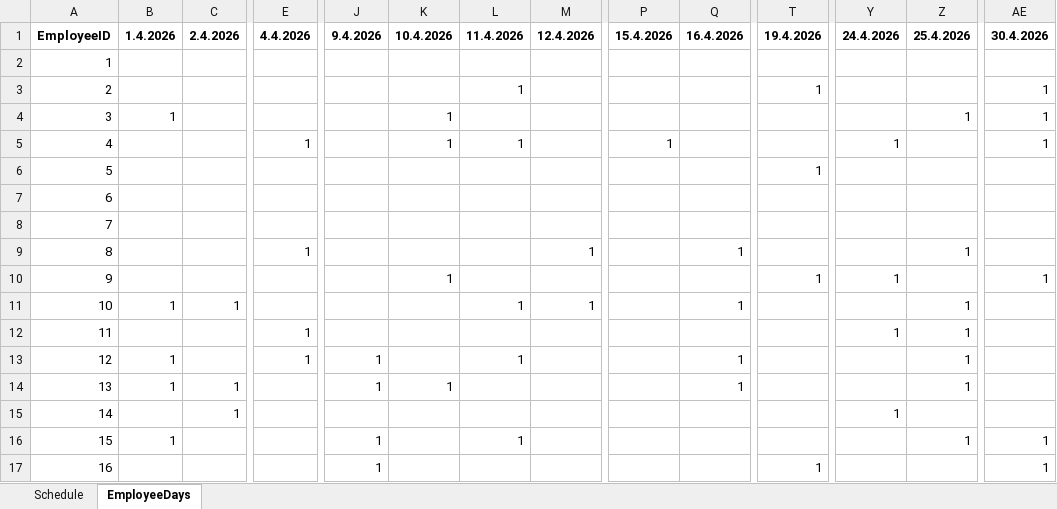
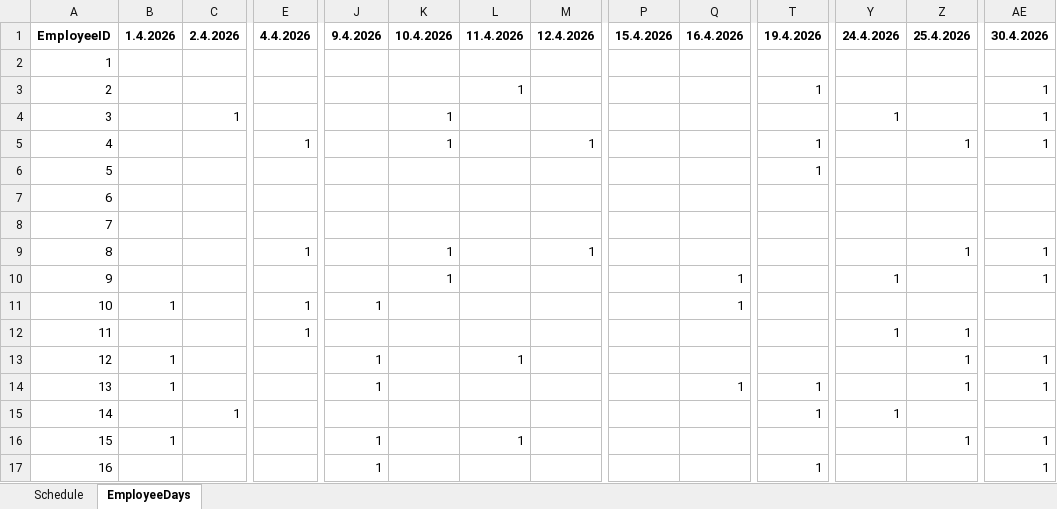
Before and after one commit to siljag23/Verkfraedi_X, an Excel workbook: Data/04_26_schedule_results.xlsx, sheet EmployeeDays, drawn as a sheet; only a part is shown, gaps mark what is left out; values as stored, in another font and other column widths than the file's, no borders; the diff covers the shown part only; the diff names each change by its address in the sheet, - before the commit and + after, or states it on an @@ line.

```diff
--- a/Data/04_26_schedule_results.xlsx (sheet EmployeeDays)
+++ b/Data/04_26_schedule_results.xlsx (sheet EmployeeDays)
-B4: 1
+B4: (empty)
-C4: (empty)
+C4: 1
-Y4: (empty)
+Y4: 1
-Z4: 1
+Z4: (empty)
-L5: 1
+L5: (empty)
-M5: (empty)
+M5: 1
-P5: 1
+P5: (empty)
-T5: (empty)
+T5: 1
-Y5: 1
+Y5: (empty)
-Z5: (empty)
+Z5: 1
-K9: (empty)
+K9: 1
-Q9: 1
+Q9: (empty)
-AE9: (empty)
+AE9: 1
-Q10: (empty)
+Q10: 1
-T10: 1
+T10: (empty)
-C11: 1
+C11: (empty)
-E11: (empty)
+E11: 1
-J11: (empty)
+J11: 1
-L11: 1
+L11: (empty)
-M11: 1
+M11: (empty)
-Z11: 1
+Z11: (empty)
-E13: 1
+E13: (empty)
-Q13: 1
+Q13: (empty)
-AE13:AE14: (empty)
+AE13:AE14: 1
-C14: 1
+C14: (empty)
-K14: 1
+K14: (empty)
-T14:T15: (empty)
+T14:T15: 1
```
Also changed, not shown: 73 edited cells elsewhere in this sheet, sheet Schedule, Data/03_26_schedule_results.xlsx, 6 other files.
